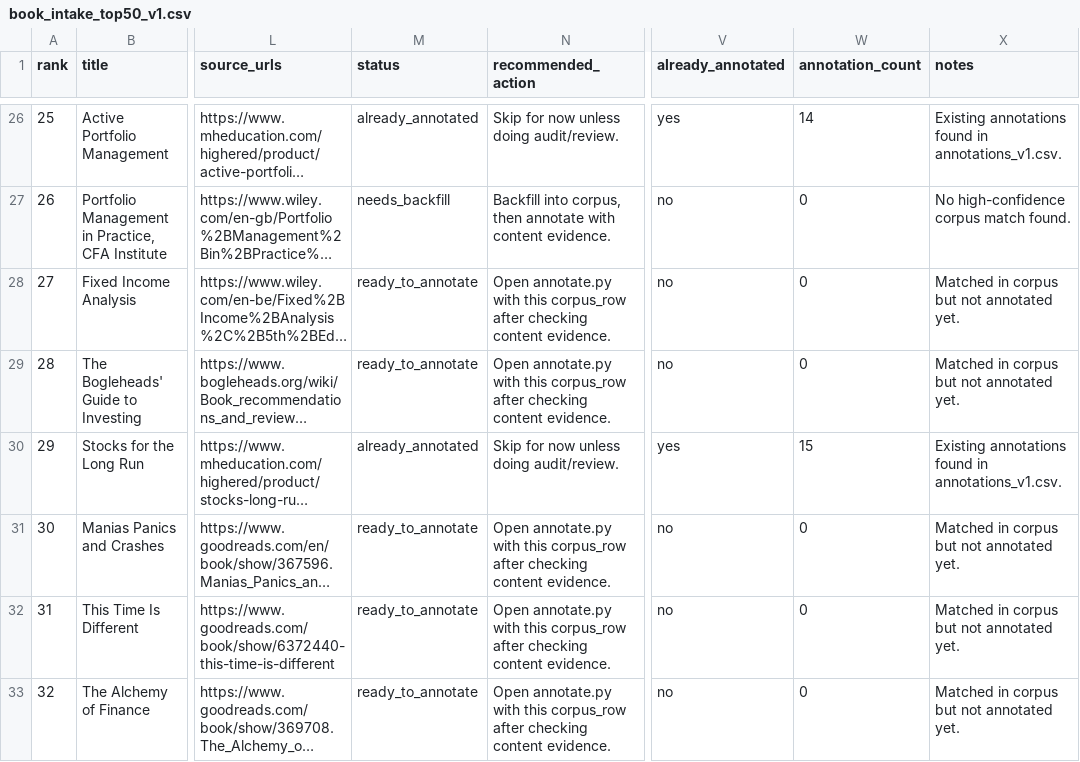
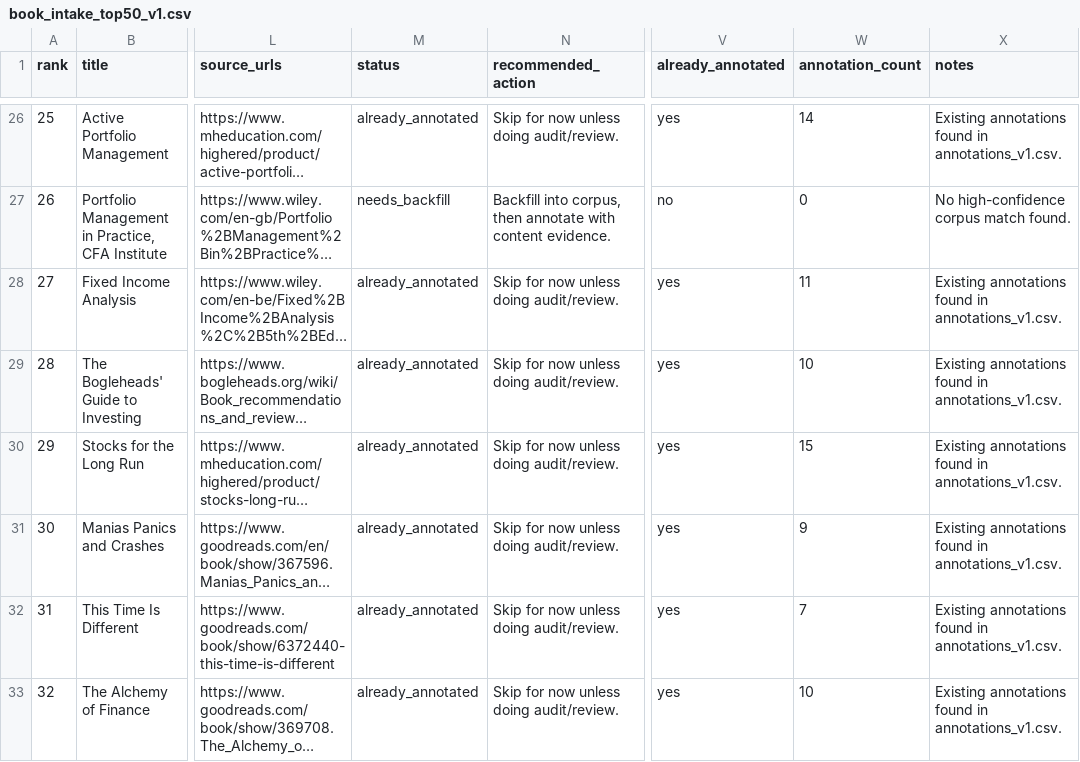
Before and after one commit to Optimumspace5/atlas, a CSV file: data/book_intake_top50_v1.csv, drawn as a sheet; only a part is shown, gaps mark what is left out; long unchanged cells end in …; the diff covers the shown part only; the diff names each change by its address in the sheet, - before the commit and + after, or states it on an @@ line.

Commit message:
feat: expand annotated corpus to 60 books

```diff
--- a/data/book_intake_top50_v1.csv
+++ b/data/book_intake_top50_v1.csv
-M28:M29 (status): ready_to_annotate
+M28:M29 (status): already_annotated
-N28:N29 (recommended_action): Open annotate.py with this corpus_row after checking content evidence.
+N28:N29 (recommended_action): Skip for now unless doing audit/review.
-V28:V29 (already_annotated): no
+V28:V29 (already_annotated): yes
-W28 (annotation_count): 0
+W28 (annotation_count): 11
-X28:X29 (notes): Matched in corpus but not annotated yet.
+X28:X29 (notes): Existing annotations found in annotations_v1.csv.
-W29 (annotation_count): 0
+W29 (annotation_count): 10
-M31:M33 (status): ready_to_annotate
+M31:M33 (status): already_annotated
-N31:N33 (recommended_action): Open annotate.py with this corpus_row after checking content evidence.
+N31:N33 (recommended_action): Skip for now unless doing audit/review.
-V31:V33 (already_annotated): no
+V31:V33 (already_annotated): yes
-W31 (annotation_count): 0
+W31 (annotation_count): 9
-X31:X33 (notes): Matched in corpus but not annotated yet.
+X31:X33 (notes): Existing annotations found in annotations_v1.csv.
-W32 (annotation_count): 0
+W32 (annotation_count): 7
-W33 (annotation_count): 0
+W33 (annotation_count): 10
```
Also changed, not shown: 120 edited cells elsewhere in this file, 1 other file.
